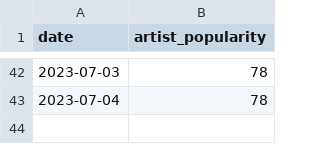
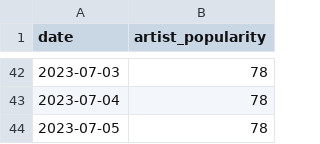
Before and after one commit to VangelisChocholis/pink_floyd_dashboard, a CSV file: pink_floyd_artist_popularity.csv, drawn as a sheet; only a part is shown, gaps mark what is left out; the diff names each change by its address in the sheet, - before the commit and + after, or states it on an @@ line.

Commit message:
data update

```diff
--- a/pink_floyd_artist_popularity.csv
+++ b/pink_floyd_artist_popularity.csv
+row 44: 2023-07-05 | 78
```
